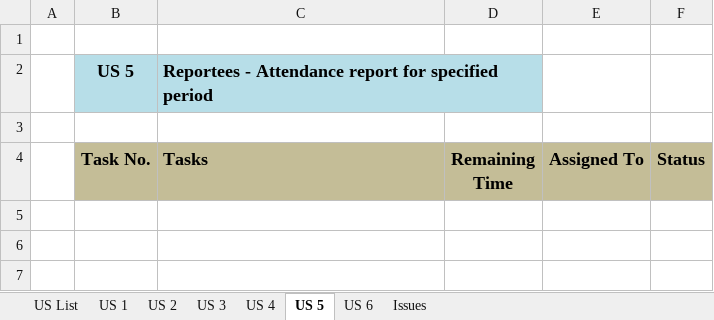
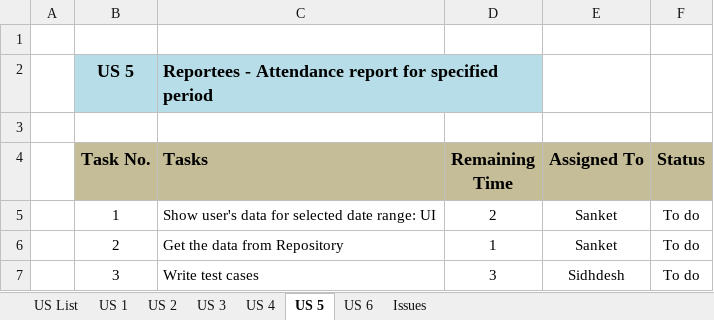
Before and after one commit to KlingelnbergIndia/NewKlipper, an Excel workbook: Klipper US.xlsx, sheet US 5, drawn as a sheet; values as stored, in another font and other column widths than the file's, no borders; the diff names each change by its address in the sheet, - before the commit and + after, or states it on an @@ line.

Commit message:
Added the task for User story 5

```diff
--- a/Klipper US.xlsx (sheet US 5)
+++ b/Klipper US.xlsx (sheet US 5)
+row 5:  | 1 | Show user's data for selected date range: UI | 2 | Sanket | To do
+row 6:  | 2 | Get the data from Repository | 1 | Sanket | To do
+row 7:  | 3 | Write test cases | 3 | Sidhdesh | To do
```
Also changed, not shown: sheet US List, sheet US 4, sheet US 3.
